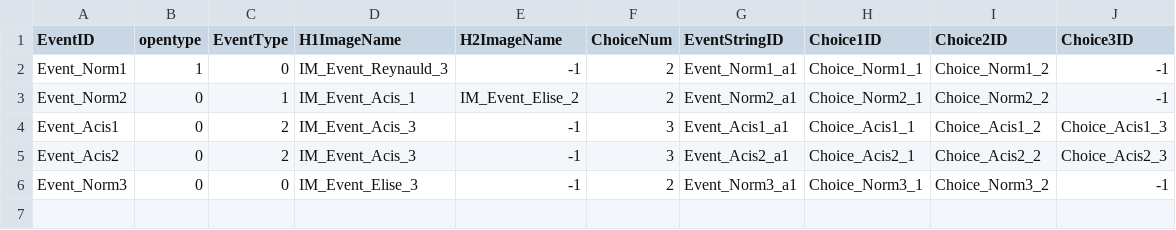
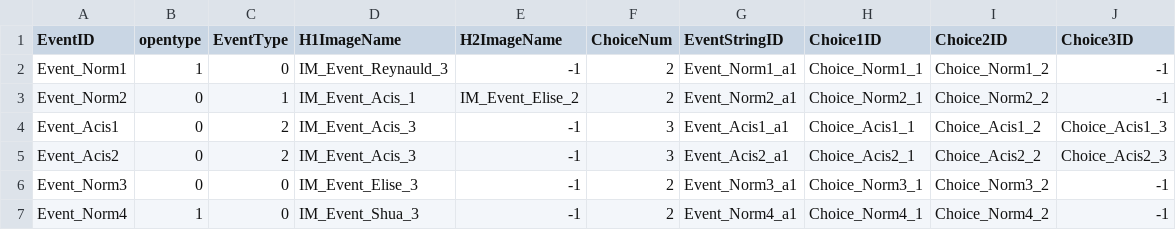
Before and after one commit to FrenzyNight/Heros-Manager, a CSV file: HerosManager/Assets/Resources/CSVData/EventTable.csv, drawn as a sheet.

```diff
--- a/HerosManager/Assets/Resources/CSVData/EventTable.csv
+++ b/HerosManager/Assets/Resources/CSVData/EventTable.csv
@@ -6 +6,2 @@ Event_Acis2,0,2,IM_Event_Acis_3,-1,3,Event_Acis2_a1,Choice_Acis2_1,Choice_Acis2_
 Event_Norm3,0,0,IM_Event_Elise_3,-1,2,Event_Norm3_a1,Choice_Norm3_1,Choice_Norm3_2,-1
+Event_Norm4,1,0,IM_Event_Shua_3,-1,2,Event_Norm4_a1,Choice_Norm4_1,Choice_Norm4_2,-1
```
Also changed, not shown: HerosManager/Assets/Resources/CSVData/ChoiceTable.csv, HerosManager/Assets/Resources/CSVData/StringTable.csv.
